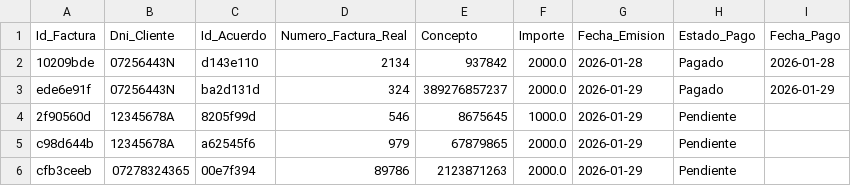
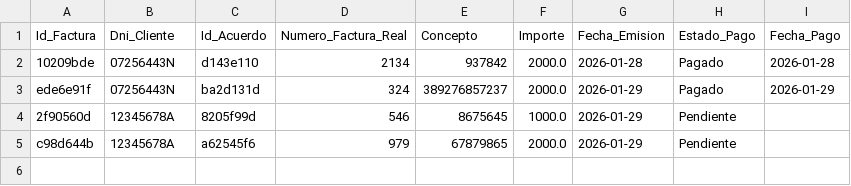
Before and after one commit to enriquesda/Control-Nofence, a CSV file: backend/data/facturas.csv, drawn as a sheet; the diff names each change by its address in the sheet, - before the commit and + after, or states it on an @@ line.

```diff
--- a/backend/data/facturas.csv
+++ b/backend/data/facturas.csv
-row 6: cfb3ceeb | 07278324365 | 00e7f394 | 89786 | 2123871263 | 2000.0 | 2026-01-29 | Pendiente
```
Also changed, not shown: backend/data/acuerdos.csv, backend/data/clientes.csv, 4 other files.
